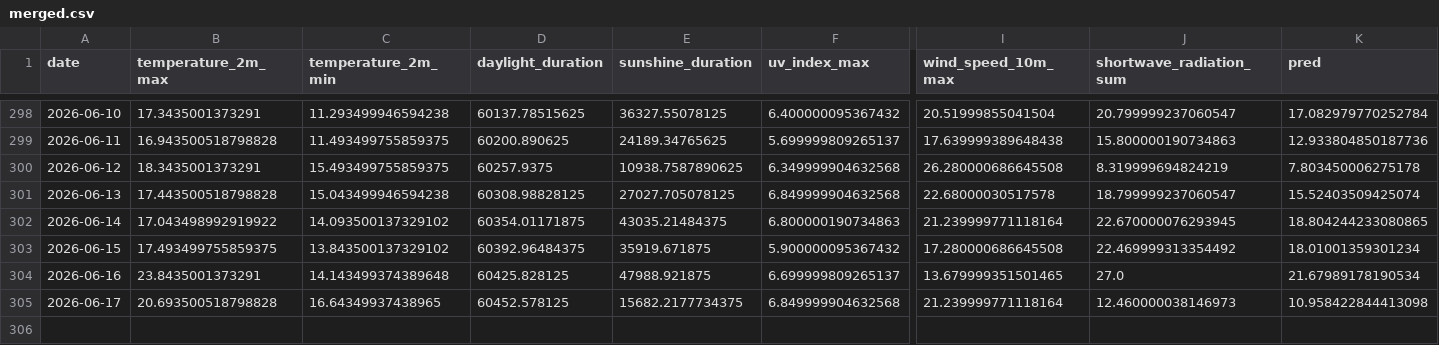
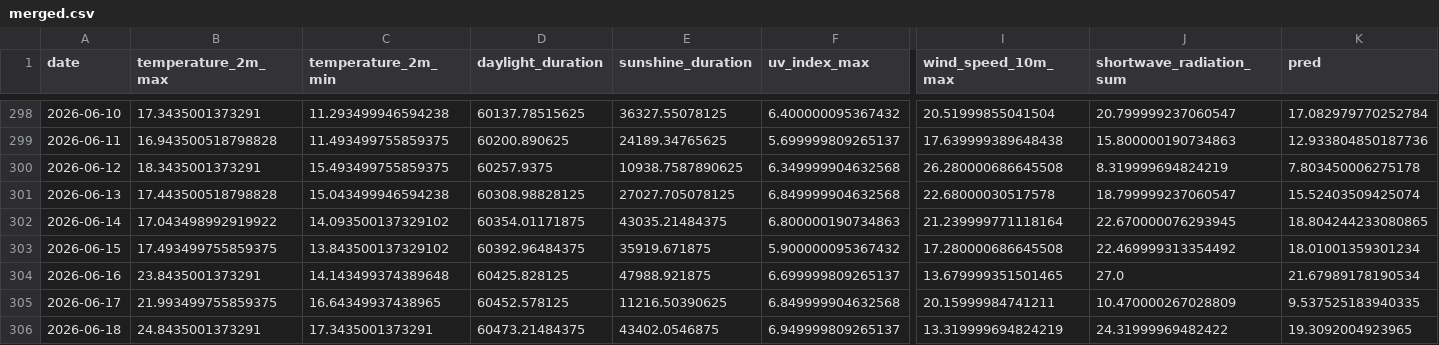
Before and after one commit to koaning/solah, a CSV file: data/merged.csv, drawn as a sheet; only a part is shown, gaps mark what is left out; rows hold the shown columns only; the diff names each change by its address in the sheet, - before the commit and + after, or states it on an @@ line.

```diff
--- a/data/merged.csv
+++ b/data/merged.csv
-B305 (temperature_2m_max): 20.693500518798828
+B305 (temperature_2m_max): 21.993499755859375
-E305 (sunshine_duration): 15682.2177734375
+E305 (sunshine_duration): 11216.50390625
-I305 (wind_speed_10m_max): 21.239999771118164
+I305 (wind_speed_10m_max): 20.15999984741211
-J305 (shortwave_radiation_sum): 12.460000038146973
+J305 (shortwave_radiation_sum): 10.470000267028809
-K305 (pred): 10.958422844413098
+K305 (pred): 9.537525183940335
+row 306: 2026-06-18 | 24.8435001373291 | 17.3435001373291 | 60473.21484375 | 43402.0546875 | 6.949999809265137 | 13.319999694824219 | 24.31999969482422 | 19.3092004923965
```
Also changed, not shown: data/history.csv.
